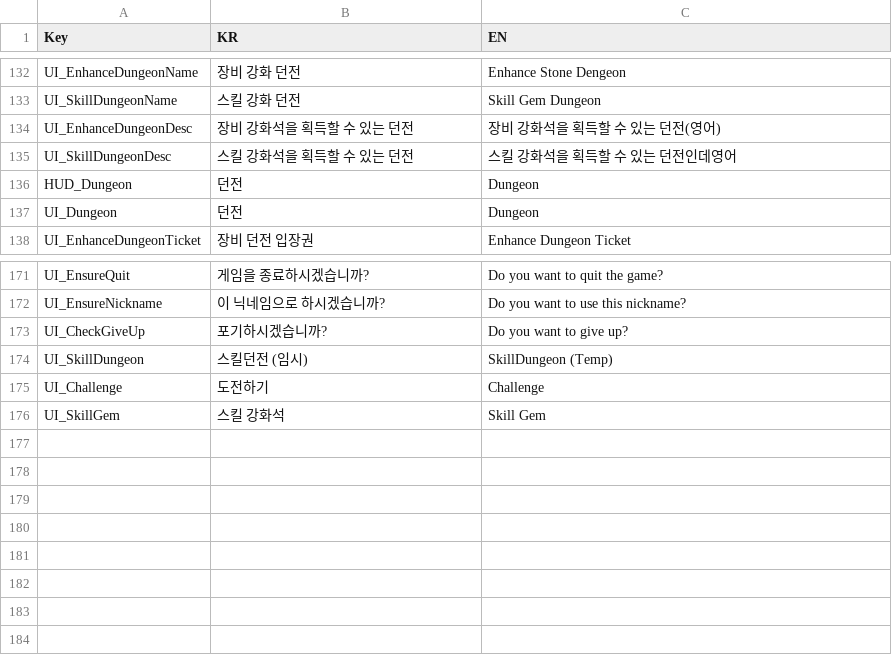
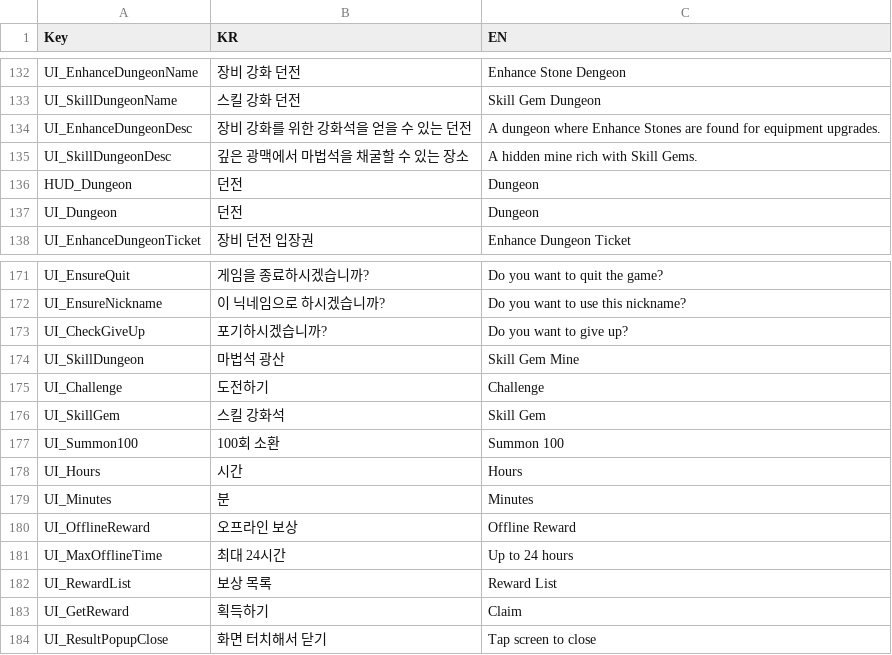
Before and after one commit to HundredBong/Project_I, a CSV file: Assets/Resources/CSV/LocalizedTextData.csv, drawn as a sheet; only a part is shown, gaps mark what is left out.

```diff
--- a/Assets/Resources/CSV/LocalizedTextData.csv
+++ b/Assets/Resources/CSV/LocalizedTextData.csv
@@ -133,4 +133,4 @@ UI_EnhanceDungeonName,장비 강화 던전,Enhance Stone Dengeon
 UI_SkillDungeonName,스킬 강화 던전,Skill Gem Dungeon
-UI_EnhanceDungeonDesc,장비 강화석을 획득할 수 있는 던전,장비 강화석을 획득할 수 있는 던전(영어)
-UI_SkillDungeonDesc,스킬 강화석을 획득할 수 있는 던전,스킬 강화석을 획득할 수 있는 던전인데영어
+UI_EnhanceDungeonDesc,장비 강화를 위한 강화석을 얻을 수 있는 던전,A dungeon where Enhance Stones are found for equipment upgrades.
+UI_SkillDungeonDesc,깊은 광맥에서 마법석을 채굴할 수 있는 장소,A hidden mine rich with Skill Gems.
 HUD_Dungeon,던전,Dungeon
@@ -173,4 +173,12 @@ UI_EnsureNickname,이 닉네임으로 하시겠습니까?,Do you want to use thi
 UI_CheckGiveUp,포기하시겠습니까?,Do you want to give up?
-UI_SkillDungeon,스킬던전 (임시),SkillDungeon (Temp)
+UI_SkillDungeon,마법석 광산,Skill Gem Mine
 UI_Challenge,도전하기,Challenge
 UI_SkillGem,스킬 강화석,Skill Gem
+UI_Summon100,100회 소환,Summon 100
+UI_Hours,시간,Hours
+UI_Minutes,분,Minutes
+UI_OfflineReward,오프라인 보상,Offline Reward
+UI_MaxOfflineTime,최대 24시간,Up to 24 hours
+UI_RewardList,보상 목록,Reward List
+UI_GetReward,획득하기,Claim
+UI_ResultPopupClose,화면 터치해서 닫기,Tap screen to close
```
Also changed, not shown: 6 other files.
